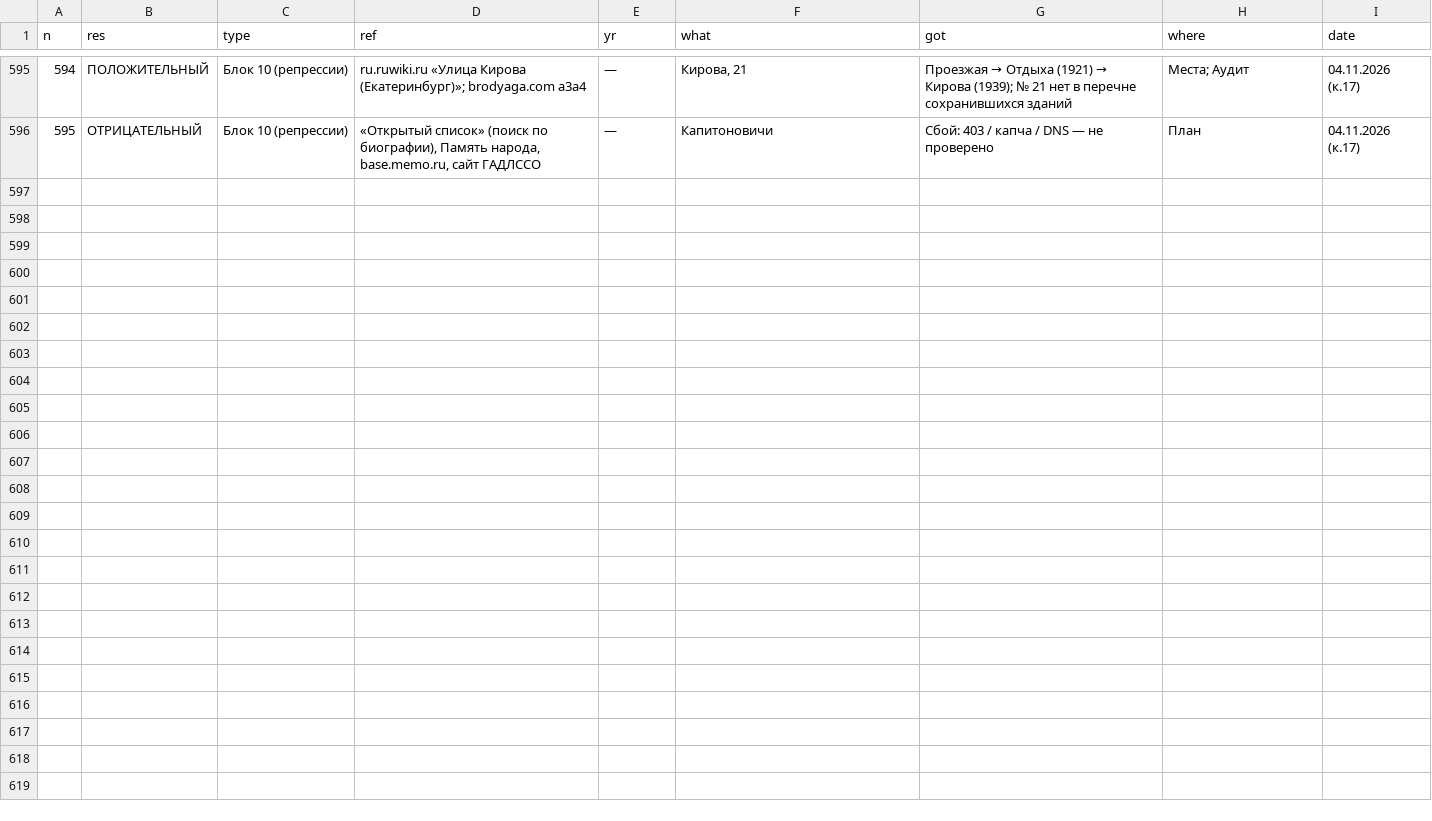
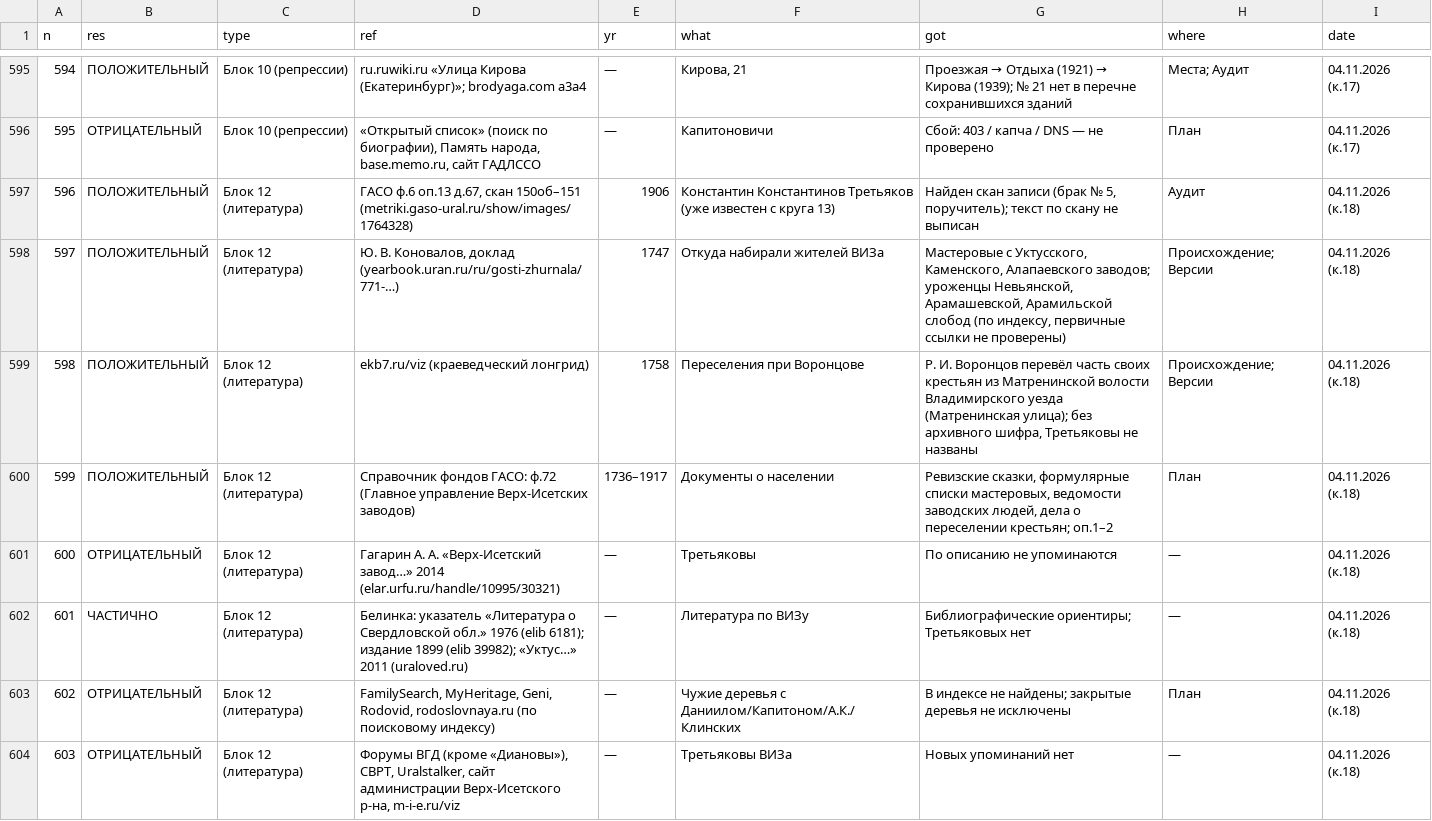
Before and after one commit to punic09-hue/tree_TRETYAKOV, a CSV file: data/sources.csv, drawn as a sheet; only a part is shown, gaps mark what is left out.

```diff
--- a/data/sources.csv
+++ b/data/sources.csv
@@ -596 +596,9 @@
 595;ОТРИЦАТЕЛЬНЫЙ;Блок 10 (репрессии);«Открытый список» (поиск по биографии), Память народа, base.memo.ru, сайт ГАДЛССО;—;Капитоновичи;Сбой: 403 / капча / DNS — не проверено;План;04.11.2026 (к.17)
+596;ПОЛОЖИТЕЛЬНЫЙ;Блок 12 (литература);ГАСО ф.6 оп.13 д.67, скан 150об–151 (metriki.gaso-ural.ru/show/images/1764328);1906;Константин Константинов Третьяков (уже известен с круга 13);"Найден скан записи (брак № 5, поручитель); текст по скану не выписан";Аудит;04.11.2026 (к.18)
+597;ПОЛОЖИТЕЛЬНЫЙ;Блок 12 (литература);Ю. В. Коновалов, доклад (yearbook.uran.ru/ru/gosti-zhurnala/771-…);1747;Откуда набирали жителей ВИЗа;"Мастеровые с Уктусского, Каменского, Алапаевского заводов; уроженцы Невьянской, Арамашевской, Арамильской слобод (по индексу, первичные ссылки не проверены)";"Происхождение; Версии";04.11.2026 (к.18)
+598;ПОЛОЖИТЕЛЬНЫЙ;Блок 12 (литература);ekb7.ru/viz (краеведческий лонгрид);1758;Переселения при Воронцове;"Р. И. Воронцов перевёл часть своих крестьян из Матренинской волости Владимирского уезда (Матренинская улица); без архивного шифра, Третьяковы не названы";"Происхождение; Версии";04.11.2026 (к.18)
+599;ПОЛОЖИТЕЛЬНЫЙ;Блок 12 (литература);Справочник фондов ГАСО: ф.72 (Главное управление Верх-Исетских заводов);1736–1917;Документы о населении;"Ревизские сказки, формулярные списки мастеровых, ведомости заводских людей, дела о переселении крестьян; оп.1–2";План;04.11.2026 (к.18)
+600;ОТРИЦАТЕЛЬНЫЙ;Блок 12 (литература);Гагарин А. А. «Верх-Исетский завод…» 2014 (elar.urfu.ru/handle/10995/30321);—;Третьяковы;По описанию не упоминаются;—;04.11.2026 (к.18)
+601;ЧАСТИЧНО;Блок 12 (литература);"Белинка: указатель «Литература о Свердловской обл.» 1976 (elib 6181); издание 1899 (elib 39982); «Уктус…» 2011 (uraloved.ru)";—;Литература по ВИЗу;"Библиографические ориентиры; Третьяковых нет";—;04.11.2026 (к.18)
+602;ОТРИЦАТЕЛЬНЫЙ;Блок 12 (литература);FamilySearch, MyHeritage, Geni, Rodovid, rodoslovnaya.ru (по поисковому индексу);—;Чужие деревья с Даниилом/Капитоном/А.К./Клинских;"В индексе не найдены; закрытые деревья не исключены";План;04.11.2026 (к.18)
+603;ОТРИЦАТЕЛЬНЫЙ;Блок 12 (литература);Форумы ВГД (кроме «Диановы»), СВРТ, Uralstalker, сайт администрации Верх-Исетского р-на, m-i-e.ru/viz;—;Третьяковы ВИЗа;Новых упоминаний нет;—;04.11.2026 (к.18)
```
Also changed, not shown: 2 other files.
